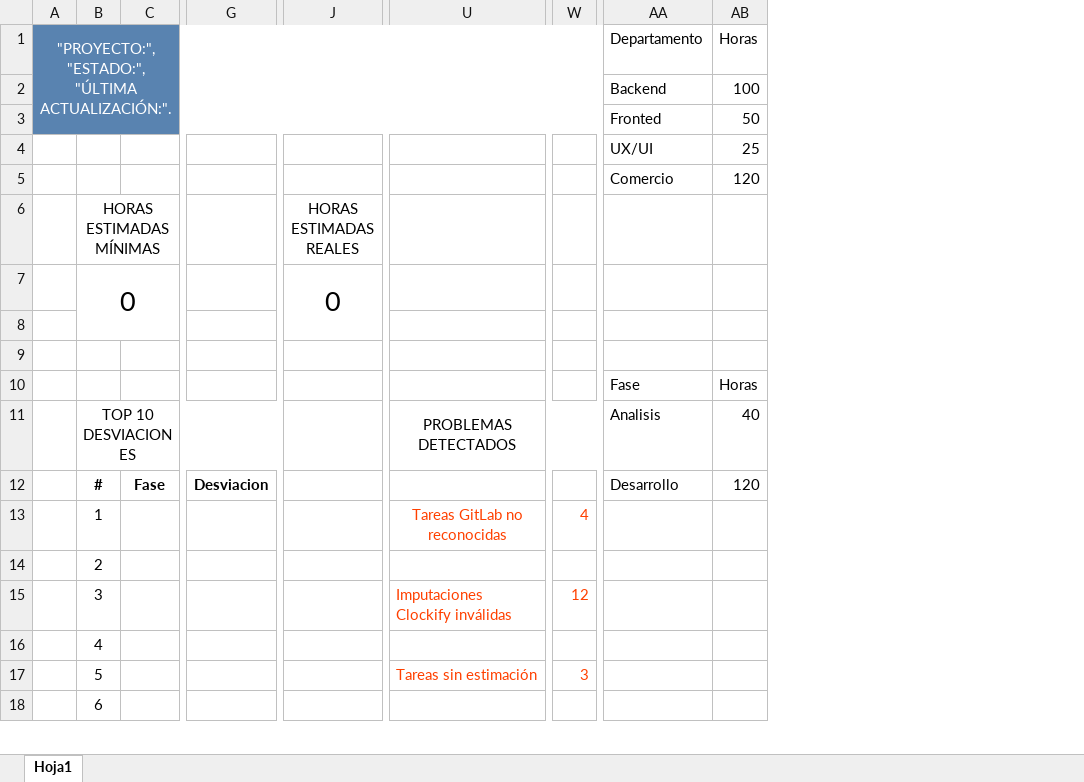
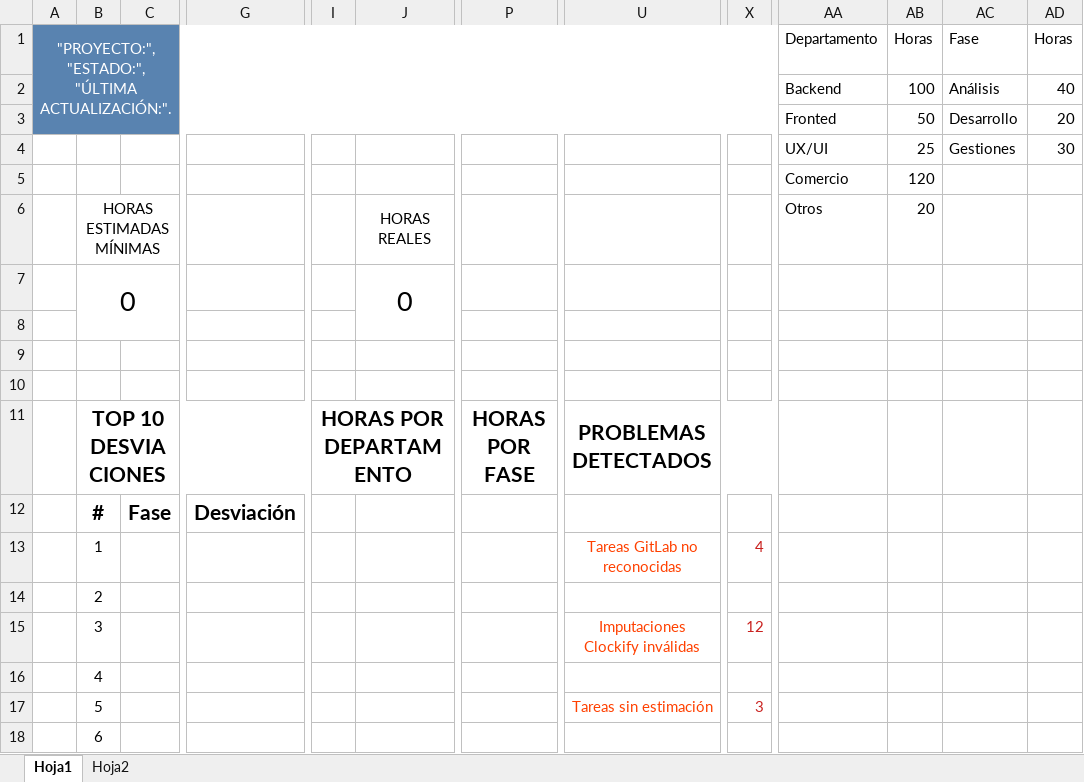
Before and after one commit to ProyectoLaberit/Laberit-Gestion-Back, an Excel workbook: demo/src/main/resources/plantillas/dashboard_template.xlsx, sheet Hoja1, drawn as a sheet; only a part is shown, gaps mark what is left out; values as stored, in another font and other column widths than the file's, no borders; charts and pictures not drawn; removed rows and columns are numbered as before the commit, all else as after; rows hold the shown columns only; the diff covers the shown part only; the diff names each change by its address in the sheet, - before the commit and + after, or states it on an @@ line.

Commit message:
cambio excel

```diff
--- a/demo/src/main/resources/plantillas/dashboard_template.xlsx (sheet Hoja1)
+++ b/demo/src/main/resources/plantillas/dashboard_template.xlsx (sheet Hoja1)
+sheet tab: Hoja2
-column G, row 12: Desviacion
+column G, row 12: Desviación
+column I, row 11: HORAS POR DEPARTAMENTO
+column P, row 11: HORAS POR FASE
+column AC (Fase), rows 2-4: Análisis | Desarrollo | Gestiones
+column AD (Horas), rows 2-4: 40 | 20 | 30
-J6: HORAS ESTIMADAS REALES
+J6: HORAS REALES
-AA6 (Departamento): (empty)
+AA6 (Departamento): Otros
-AB6 (Horas): (empty)
+AB6 (Horas): 20
-row 10:  |  |  |  |  |  |  | Fase | Horas
+row 10: (empty)
@@ B11 text size: larger, bold: off → on @@
-B11:H11 merged
+B11:G11 merged
@@ U11 text size: larger, bold: off → on @@
-AA11 (Departamento): Analisis
+AA11 (Departamento): (empty)
-AB11 (Horas): 40
+AB11 (Horas): (empty)
@@ B12:C12 text size: larger @@
-AA12 (Departamento): Desarrollo
+AA12 (Departamento): (empty)
-AB12 (Horas): 120
+AB12 (Horas): (empty)
-X13 text colour: #FF4000
+X13 text colour: #C9211E
-U15 alignment: left
+U15 alignment: center
-X15 text colour: #FF4000
+X15 text colour: #C9211E
-U17 alignment: left
+U17 alignment: center
-X17 text colour: #FF4000
+X17 text colour: #C9211E
```
Also changed, not shown: 1 removed row, 1 added column, 3 removed columns, 1 edited cell and cell formats elsewhere in this sheet, charts or pictures.
